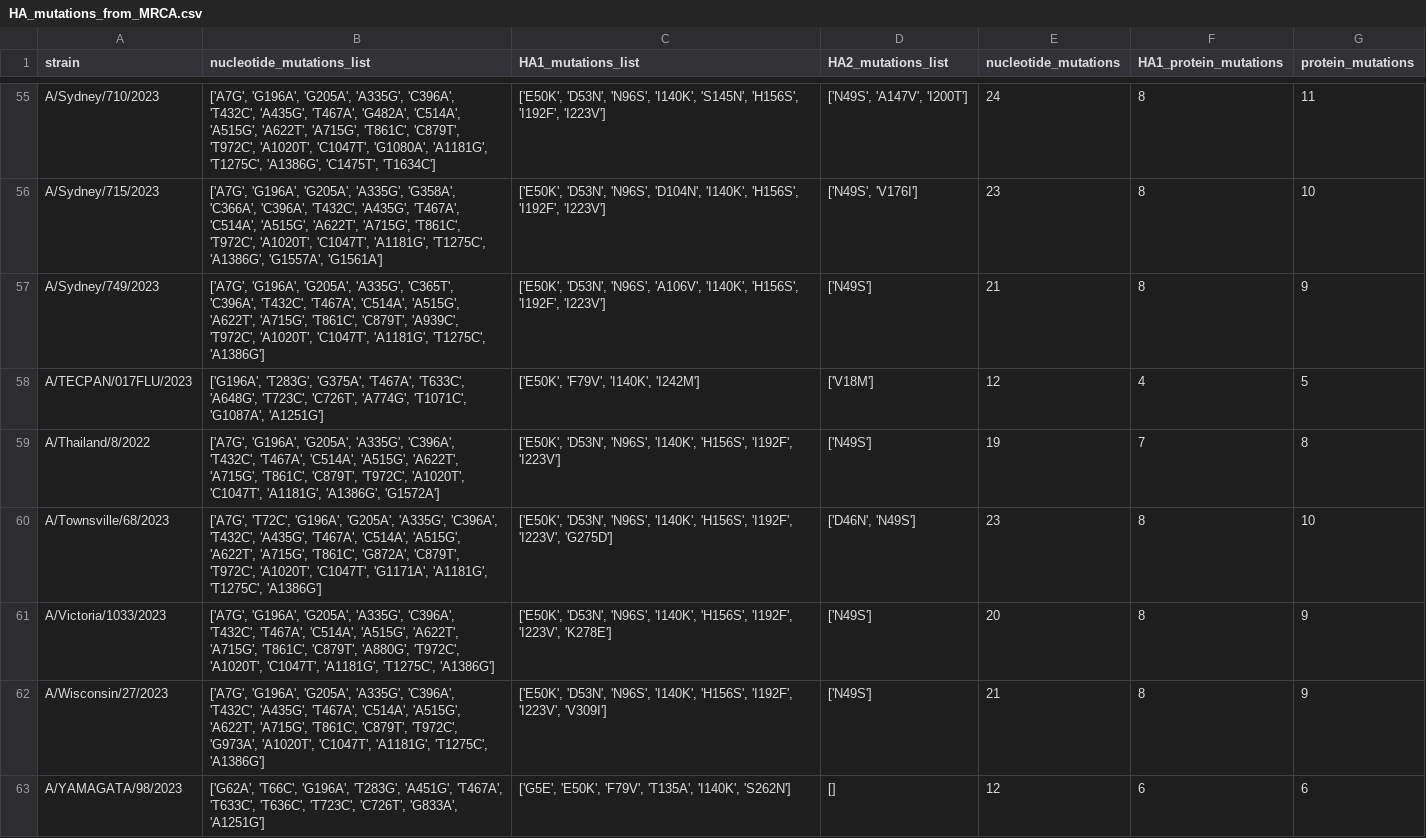
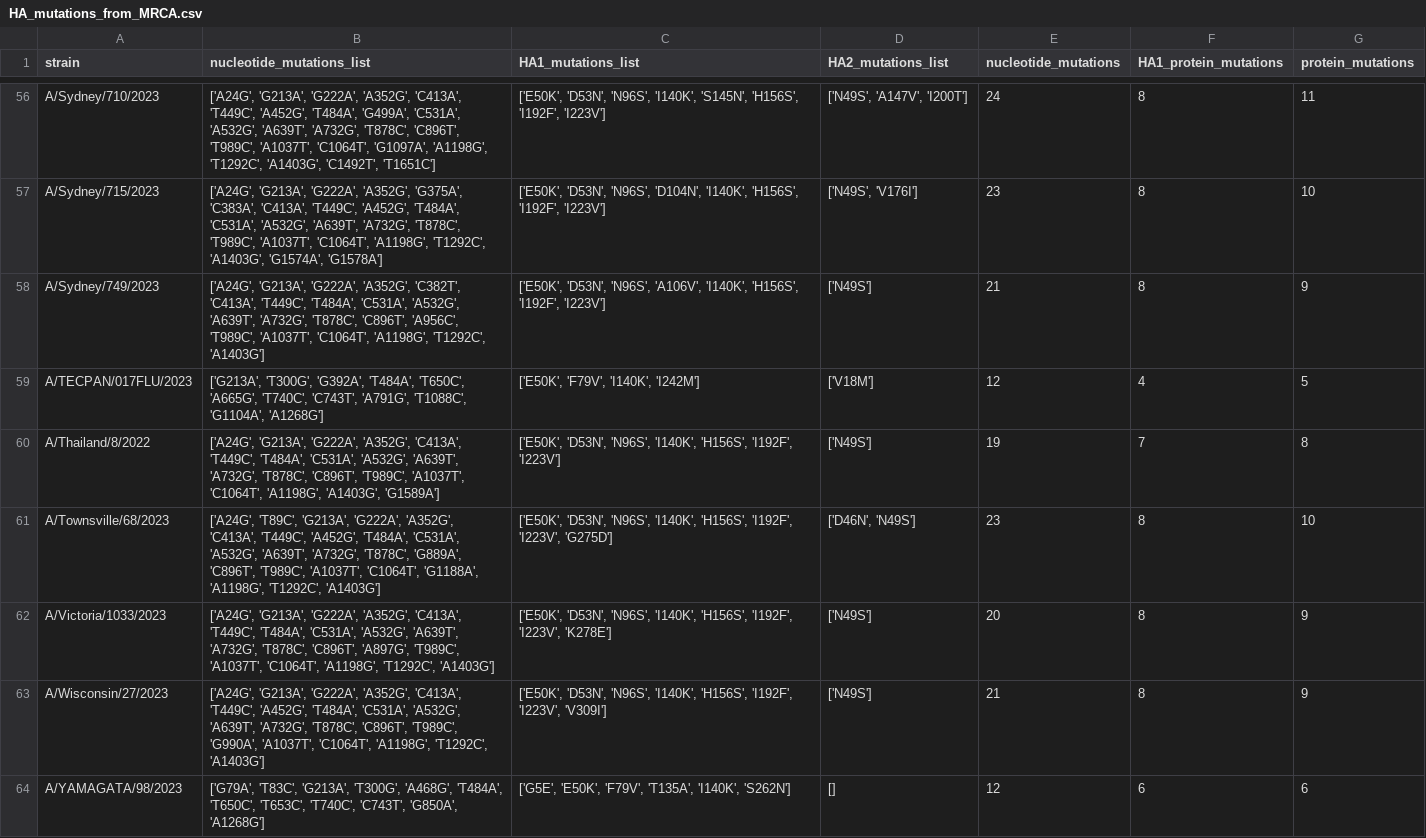
Before and after one commit to jbloomlab/flu_H3_2023_seqneut_vs_growth, a CSV file: data/muts_from_MRCA/HA_mutations_from_MRCA.csv, drawn as a sheet; only a part is shown, gaps mark what is left out; addresses are those after the commit; the diff covers the shown part only; the diff names each change by its address in the sheet, - before the commit and + after, or states it on an @@ line.

```diff
--- a/data/muts_from_MRCA/HA_mutations_from_MRCA.csv
+++ b/data/muts_from_MRCA/HA_mutations_from_MRCA.csv
-B56 (nucleotide_mutations_list): ['A7G', 'G196A', 'G205A', 'A335G', 'C396A', 'T432C', 'A435G', 'T467A', 'G482A', 'C514A', 'A515G', 'A622T', 'A715G', 'T861C', 'C879T', 'T972C', 'A1020T', 'C1047T', 'G1080A', 'A1181G', 'T1275C', 'A1386G', 'C1475T', 'T1634C']
+B56 (nucleotide_mutations_list): ['A24G', 'G213A', 'G222A', 'A352G', 'C413A', 'T449C', 'A452G', 'T484A', 'G499A', 'C531A', 'A532G', 'A639T', 'A732G', 'T878C', 'C896T', 'T989C', 'A1037T', 'C1064T', 'G1097A', 'A1198G', 'T1292C', 'A1403G', 'C1492T', 'T1651C']
-B57 (nucleotide_mutations_list): ['A7G', 'G196A', 'G205A', 'A335G', 'G358A', 'C366A', 'C396A', 'T432C', 'A435G', 'T467A', 'C514A', 'A515G', 'A622T', 'A715G', 'T861C', 'T972C', 'A1020T', 'C1047T', 'A1181G', 'T1275C', 'A1386G', 'G1557A', 'G1561A']
+B57 (nucleotide_mutations_list): ['A24G', 'G213A', 'G222A', 'A352G', 'G375A', 'C383A', 'C413A', 'T449C', 'A452G', 'T484A', 'C531A', 'A532G', 'A639T', 'A732G', 'T878C', 'T989C', 'A1037T', 'C1064T', 'A1198G', 'T1292C', 'A1403G', 'G1574A', 'G1578A']
-B58 (nucleotide_mutations_list): ['A7G', 'G196A', 'G205A', 'A335G', 'C365T', 'C396A', 'T432C', 'T467A', 'C514A', 'A515G', 'A622T', 'A715G', 'T861C', 'C879T', 'A939C', 'T972C', 'A1020T', 'C1047T', 'A1181G', 'T1275C', 'A1386G']
+B58 (nucleotide_mutations_list): ['A24G', 'G213A', 'G222A', 'A352G', 'C382T', 'C413A', 'T449C', 'T484A', 'C531A', 'A532G', 'A639T', 'A732G', 'T878C', 'C896T', 'A956C', 'T989C', 'A1037T', 'C1064T', 'A1198G', 'T1292C', 'A1403G']
-B59 (nucleotide_mutations_list): ['G196A', 'T283G', 'G375A', 'T467A', 'T633C', 'A648G', 'T723C', 'C726T', 'A774G', 'T1071C', 'G1087A', 'A1251G']
+B59 (nucleotide_mutations_list): ['G213A', 'T300G', 'G392A', 'T484A', 'T650C', 'A665G', 'T740C', 'C743T', 'A791G', 'T1088C', 'G1104A', 'A1268G']
-B60 (nucleotide_mutations_list): ['A7G', 'G196A', 'G205A', 'A335G', 'C396A', 'T432C', 'T467A', 'C514A', 'A515G', 'A622T', 'A715G', 'T861C', 'C879T', 'T972C', 'A1020T', 'C1047T', 'A1181G', 'A1386G', 'G1572A']
+B60 (nucleotide_mutations_list): ['A24G', 'G213A', 'G222A', 'A352G', 'C413A', 'T449C', 'T484A', 'C531A', 'A532G', 'A639T', 'A732G', 'T878C', 'C896T', 'T989C', 'A1037T', 'C1064T', 'A1198G', 'A1403G', 'G1589A']
-B61 (nucleotide_mutations_list): ['A7G', 'T72C', 'G196A', 'G205A', 'A335G', 'C396A', 'T432C', 'A435G', 'T467A', 'C514A', 'A515G', 'A622T', 'A715G', 'T861C', 'G872A', 'C879T', 'T972C', 'A1020T', 'C1047T', 'G1171A', 'A1181G', 'T1275C', 'A1386G']
+B61 (nucleotide_mutations_list): ['A24G', 'T89C', 'G213A', 'G222A', 'A352G', 'C413A', 'T449C', 'A452G', 'T484A', 'C531A', 'A532G', 'A639T', 'A732G', 'T878C', 'G889A', 'C896T', 'T989C', 'A1037T', 'C1064T', 'G1188A', 'A1198G', 'T1292C', 'A1403G']
-B62 (nucleotide_mutations_list): ['A7G', 'G196A', 'G205A', 'A335G', 'C396A', 'T432C', 'T467A', 'C514A', 'A515G', 'A622T', 'A715G', 'T861C', 'C879T', 'A880G', 'T972C', 'A1020T', 'C1047T', 'A1181G', 'T1275C', 'A1386G']
+B62 (nucleotide_mutations_list): ['A24G', 'G213A', 'G222A', 'A352G', 'C413A', 'T449C', 'T484A', 'C531A', 'A532G', 'A639T', 'A732G', 'T878C', 'C896T', 'A897G', 'T989C', 'A1037T', 'C1064T', 'A1198G', 'T1292C', 'A1403G']
-B63 (nucleotide_mutations_list): ['A7G', 'G196A', 'G205A', 'A335G', 'C396A', 'T432C', 'A435G', 'T467A', 'C514A', 'A515G', 'A622T', 'A715G', 'T861C', 'C879T', 'T972C', 'G973A', 'A1020T', 'C1047T', 'A1181G', 'T1275C', 'A1386G']
+B63 (nucleotide_mutations_list): ['A24G', 'G213A', 'G222A', 'A352G', 'C413A', 'T449C', 'A452G', 'T484A', 'C531A', 'A532G', 'A639T', 'A732G', 'T878C', 'C896T', 'T989C', 'G990A', 'A1037T', 'C1064T', 'A1198G', 'T1292C', 'A1403G']
-B64 (nucleotide_mutations_list): ['G62A', 'T66C', 'G196A', 'T283G', 'A451G', 'T467A', 'T633C', 'T636C', 'T723C', 'C726T', 'G833A', 'A1251G']
+B64 (nucleotide_mutations_list): ['G79A', 'T83C', 'G213A', 'T300G', 'A468G', 'T484A', 'T650C', 'T653C', 'T740C', 'C743T', 'G850A', 'A1268G']
```
Also changed, not shown: 3 added rows, 2 removed rows and 52 edited cells elsewhere in this file, 3 other files.
